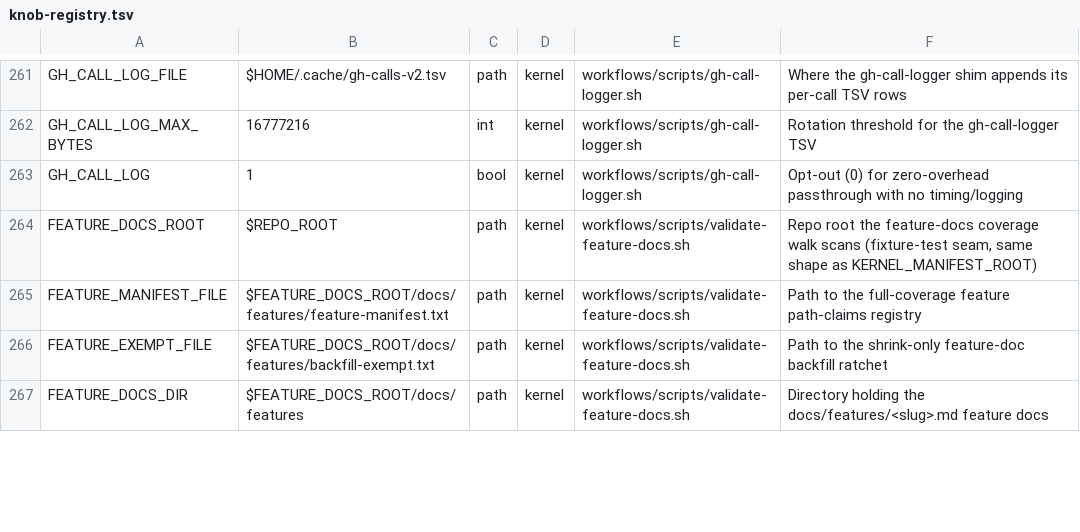
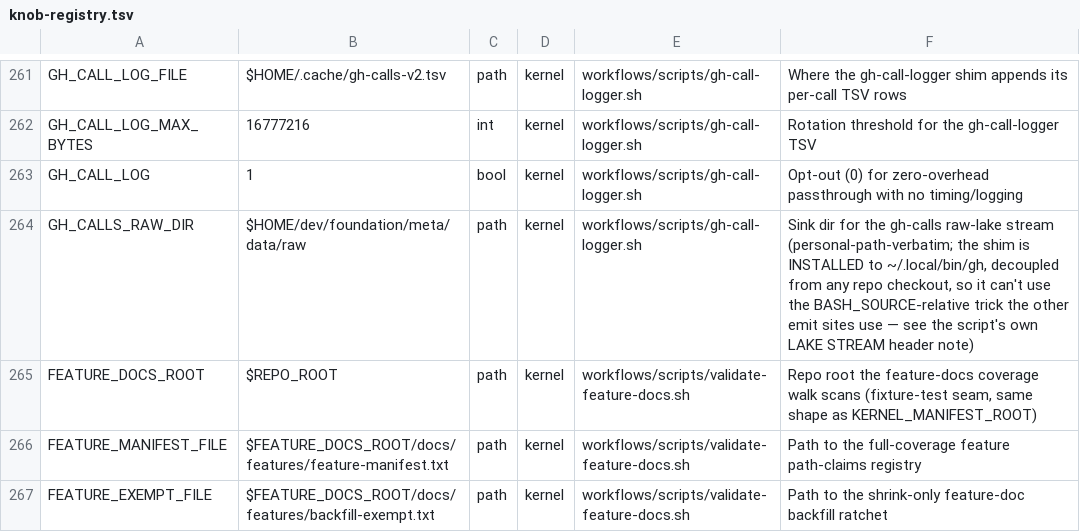
Before and after one commit to Towheads/temperloop, a TSV file: workflows/scripts/config/knob-registry.tsv, drawn as a sheet; only a part is shown, gaps mark what is left out; the shorter side is filled out with more unchanged rows; the diff names each change by its address in the sheet, - before the commit and + after, or states it on an @@ line.

```diff
--- a/workflows/scripts/config/knob-registry.tsv
+++ b/workflows/scripts/config/knob-registry.tsv
+row 264: GH_CALLS_RAW_DIR | $HOME/dev/foundation/meta/data/raw | path | kernel | workflows/scripts/gh-call-logger.sh | Sink dir for the gh-calls raw-lake stream (personal-path-verbatim; the shim is INSTALLED to ~/.local/bin/gh, decoupled from any repo checkout, so it can't use the BASH_SOURCE-relative trick the other emit sites use — see the script's own LAKE STREAM header note)
```
Also changed, not shown: 4 other files.
